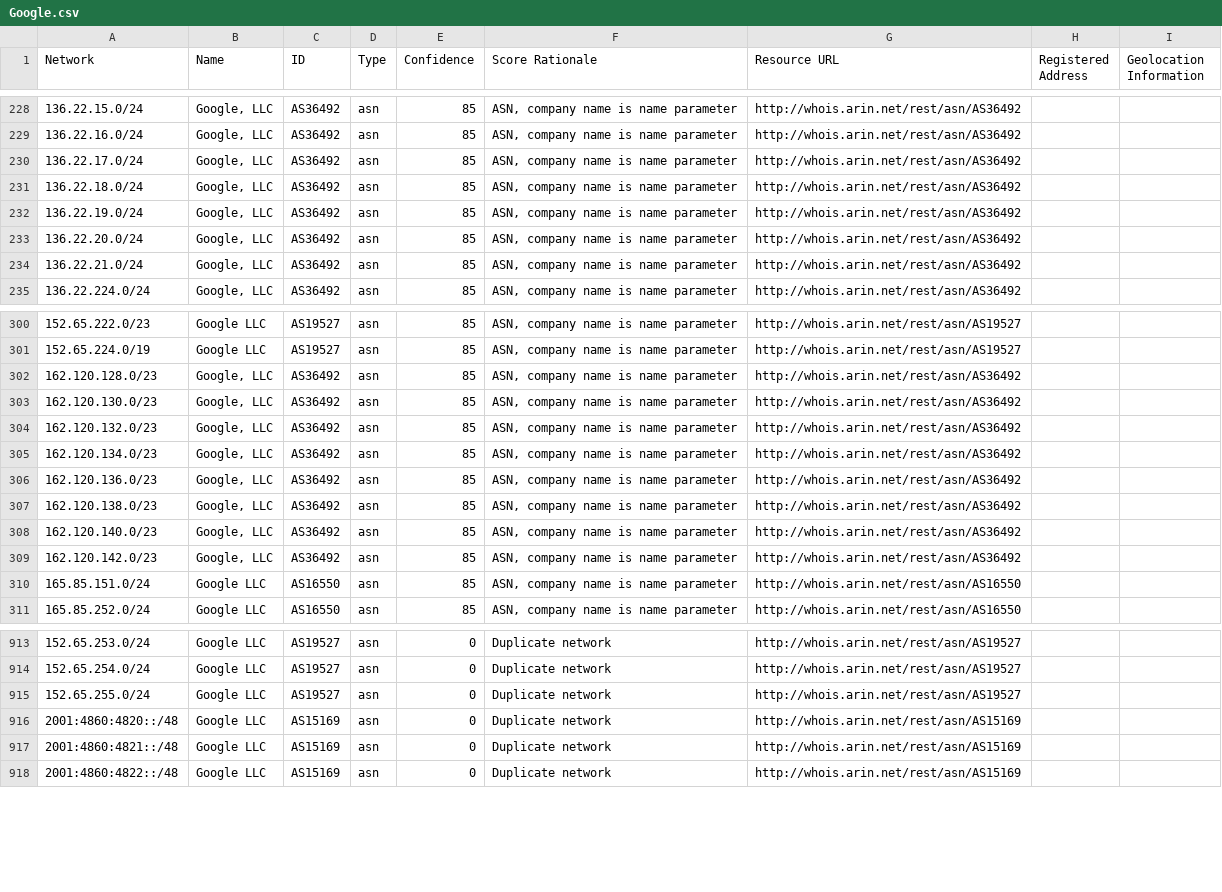
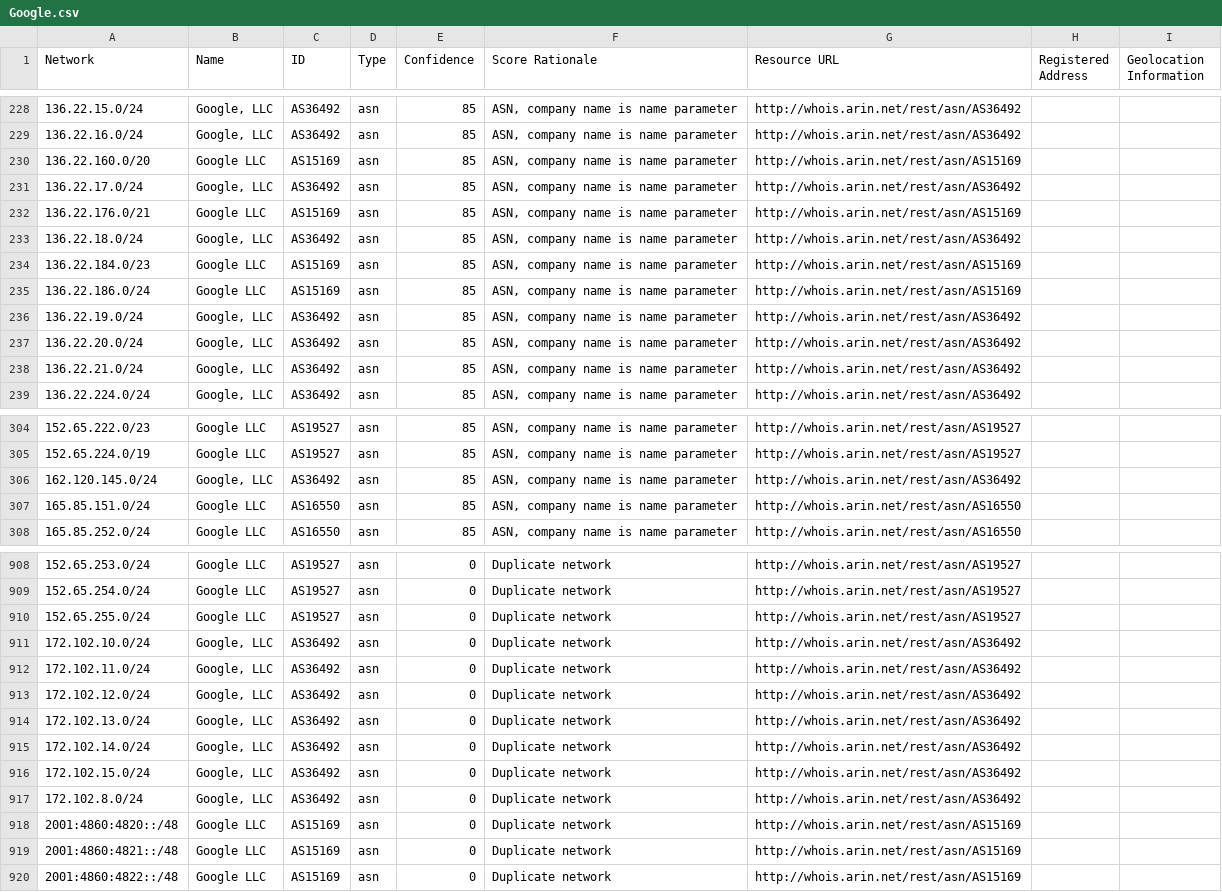
Before and after one commit to venkataramanab/NetblockTool, a CSV file: data/Google.csv, drawn as a sheet; only a part is shown, gaps mark what is left out; the diff covers the shown part only.

```diff
--- a/data/Google.csv
+++ b/data/Google.csv
@@ -229,4 +229,8 @@ Network,Name,ID,Type,Confidence,Score Rationale,Resource URL,Registered Address,
 136.22.16.0/24,"Google, LLC",AS36492,asn,85,"ASN, company name is name parameter",http://whois.arin.net/rest/asn/AS36492,,
+136.22.160.0/20,Google LLC,AS15169,asn,85,"ASN, company name is name parameter",http://whois.arin.net/rest/asn/AS15169,,
 136.22.17.0/24,"Google, LLC",AS36492,asn,85,"ASN, company name is name parameter",http://whois.arin.net/rest/asn/AS36492,,
+136.22.176.0/21,Google LLC,AS15169,asn,85,"ASN, company name is name parameter",http://whois.arin.net/rest/asn/AS15169,,
 136.22.18.0/24,"Google, LLC",AS36492,asn,85,"ASN, company name is name parameter",http://whois.arin.net/rest/asn/AS36492,,
+136.22.184.0/23,Google LLC,AS15169,asn,85,"ASN, company name is name parameter",http://whois.arin.net/rest/asn/AS15169,,
+136.22.186.0/24,Google LLC,AS15169,asn,85,"ASN, company name is name parameter",http://whois.arin.net/rest/asn/AS15169,,
 136.22.19.0/24,"Google, LLC",AS36492,asn,85,"ASN, company name is name parameter",http://whois.arin.net/rest/asn/AS36492,,
@@ -301,10 +305,3 @@ Network,Name,ID,Type,Confidence,Score Rationale,Resource URL,Registered Address,
 152.65.224.0/19,Google LLC,AS19527,asn,85,"ASN, company name is name parameter",http://whois.arin.net/rest/asn/AS19527,,
-162.120.128.0/23,"Google, LLC",AS36492,asn,85,"ASN, company name is name parameter",http://whois.arin.net/rest/asn/AS36492,,
-162.120.130.0/23,"Google, LLC",AS36492,asn,85,"ASN, company name is name parameter",http://whois.arin.net/rest/asn/AS36492,,
-162.120.132.0/23,"Google, LLC",AS36492,asn,85,"ASN, company name is name parameter",http://whois.arin.net/rest/asn/AS36492,,
-162.120.134.0/23,"Google, LLC",AS36492,asn,85,"ASN, company name is name parameter",http://whois.arin.net/rest/asn/AS36492,,
-162.120.136.0/23,"Google, LLC",AS36492,asn,85,"ASN, company name is name parameter",http://whois.arin.net/rest/asn/AS36492,,
-162.120.138.0/23,"Google, LLC",AS36492,asn,85,"ASN, company name is name parameter",http://whois.arin.net/rest/asn/AS36492,,
-162.120.140.0/23,"Google, LLC",AS36492,asn,85,"ASN, company name is name parameter",http://whois.arin.net/rest/asn/AS36492,,
-162.120.142.0/23,"Google, LLC",AS36492,asn,85,"ASN, company name is name parameter",http://whois.arin.net/rest/asn/AS36492,,
+162.120.145.0/24,"Google, LLC",AS36492,asn,85,"ASN, company name is name parameter",http://whois.arin.net/rest/asn/AS36492,,
 165.85.151.0/24,Google LLC,AS16550,asn,85,"ASN, company name is name parameter",http://whois.arin.net/rest/asn/AS16550,,
@@ -915,2 +910,9 @@ Network,Name,ID,Type,Confidence,Score Rationale,Resource URL,Registered Address,
 152.65.255.0/24,Google LLC,AS19527,asn,0,Duplicate network,http://whois.arin.net/rest/asn/AS19527,,
+172.102.10.0/24,"Google, LLC",AS36492,asn,0,Duplicate network,http://whois.arin.net/rest/asn/AS36492,,
+172.102.11.0/24,"Google, LLC",AS36492,asn,0,Duplicate network,http://whois.arin.net/rest/asn/AS36492,,
+172.102.12.0/24,"Google, LLC",AS36492,asn,0,Duplicate network,http://whois.arin.net/rest/asn/AS36492,,
+172.102.13.0/24,"Google, LLC",AS36492,asn,0,Duplicate network,http://whois.arin.net/rest/asn/AS36492,,
+172.102.14.0/24,"Google, LLC",AS36492,asn,0,Duplicate network,http://whois.arin.net/rest/asn/AS36492,,
+172.102.15.0/24,"Google, LLC",AS36492,asn,0,Duplicate network,http://whois.arin.net/rest/asn/AS36492,,
+172.102.8.0/24,"Google, LLC",AS36492,asn,0,Duplicate network,http://whois.arin.net/rest/asn/AS36492,,
 2001:4860:4820::/48,Google LLC,AS15169,asn,0,Duplicate network,http://whois.arin.net/rest/asn/AS15169,,
```
Also changed, not shown: 3 added rows and 7 removed rows elsewhere in this file.
